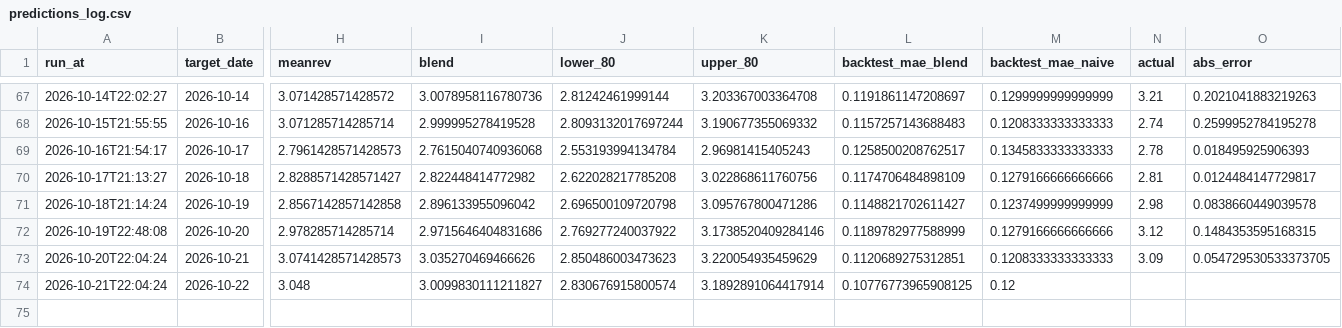
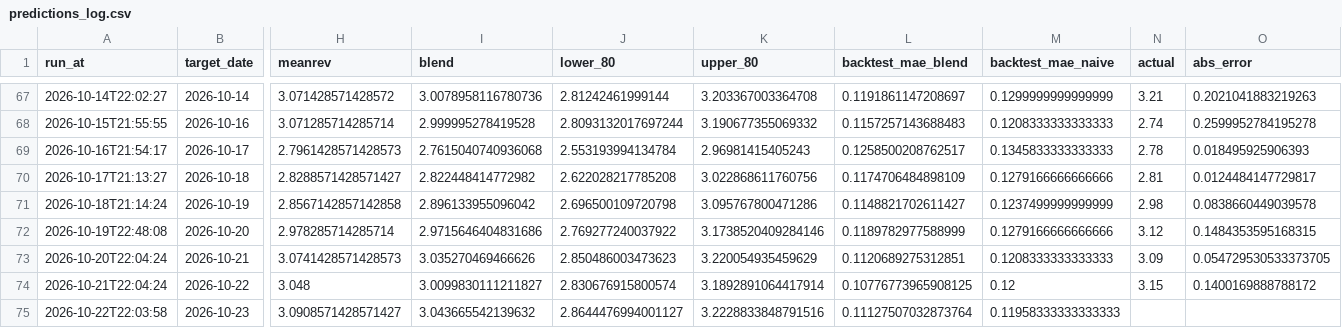
Before and after one commit to pepeelvis/ornn-h100-predictor, a CSV file: predictions_log.csv, drawn as a sheet; only a part is shown, gaps mark what is left out; rows hold the shown columns only; the diff names each change by its address in the sheet, - before the commit and + after, or states it on an @@ line.

```diff
--- a/predictions_log.csv
+++ b/predictions_log.csv
-N74 (actual): (empty)
+N74 (actual): 3.15
-O74 (abs_error): (empty)
+O74 (abs_error): 0.1400169888788172
+row 75: 2026-10-22T22:03:58 | 2026-10-23 | 3.0908571428571427 | 3.043665542139632 | 2.8644476994001127 | 3.2228833848791516 | 0.11127507032873764 | 0.11958333333333333
```
Also changed, not shown: lighter_basis_log.csv, 1 other file.
